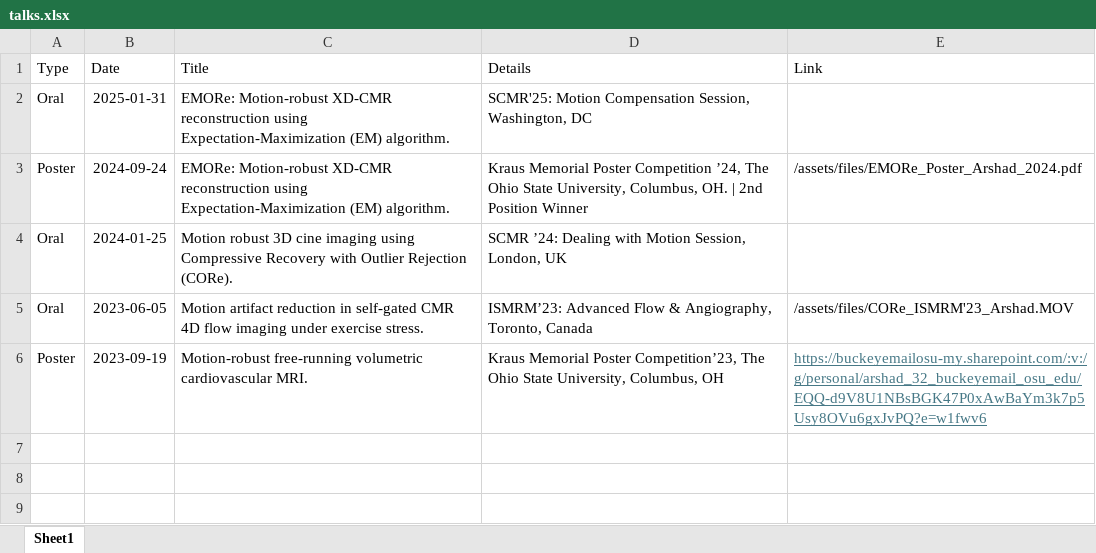
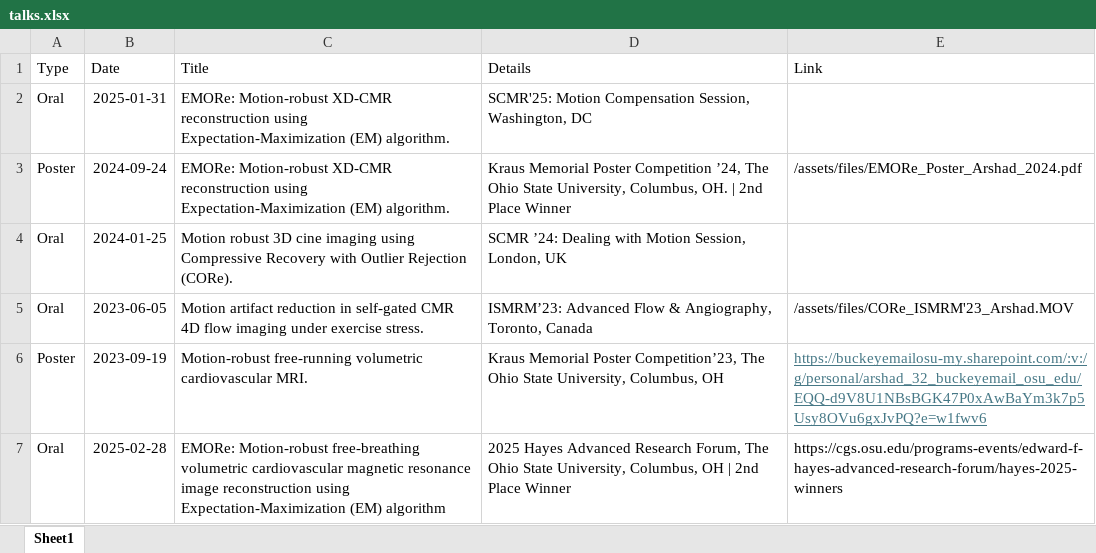
Before and after one commit to syedmurtazaarshad/syedmurtazaarshad.github.io, an Excel workbook: talks.xlsx, sheet Sheet1, drawn as a sheet; values as stored, in another font and other column widths than the file's, no borders; the diff names each change by its address in the sheet, - before the commit and + after, or states it on an @@ line.

```diff
--- a/talks.xlsx (sheet Sheet1)
+++ b/talks.xlsx (sheet Sheet1)
-D3 (Details): …| 2nd Position Winner
+D3 (Details): …| 2nd Place Winner
+row 7: Oral | 2025-02-28 | EMORe: Motion-robust free-breathing volumetric cardiovascular magnetic resonance image reconstruction using Expectation-Maximization (EM) algorithm | 2025 Hayes Advanced Research Forum, The Ohio State University, Columbus, OH | 2nd Place Winner | https://cgs.osu.edu/programs-events/edward-f-hayes-advanced-research-forum/hayes-2025-winners
```
Also changed, not shown: publications.xlsx, 2 other files.
